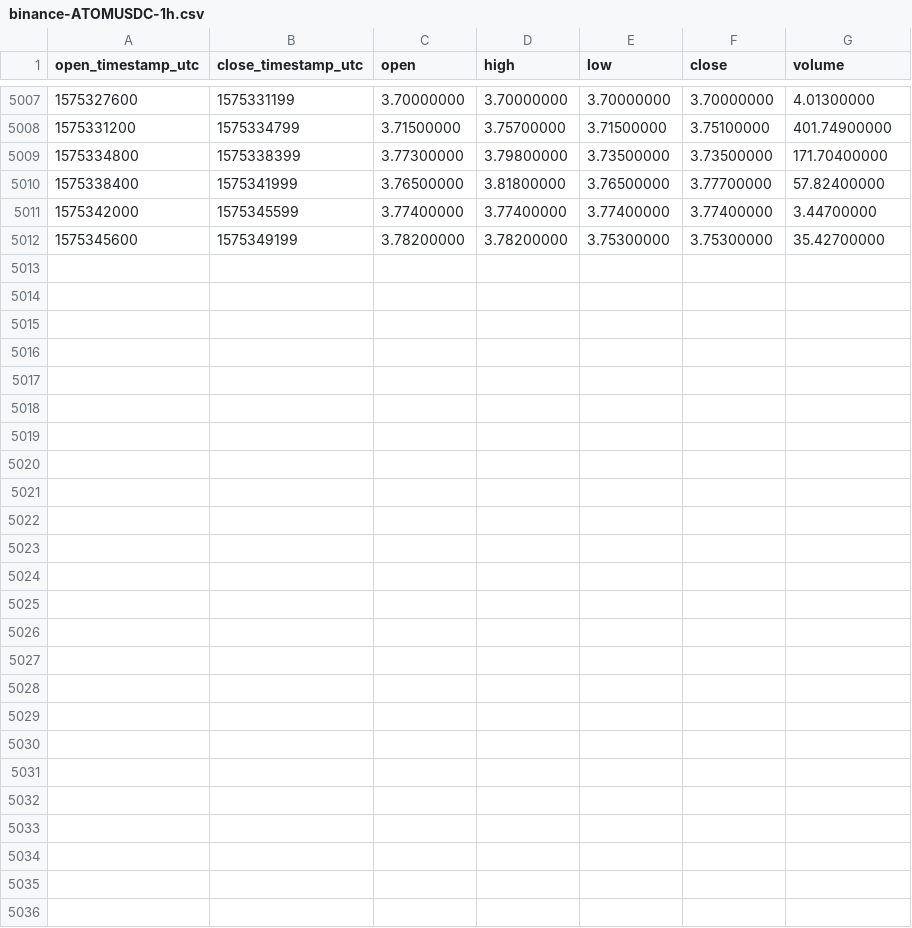
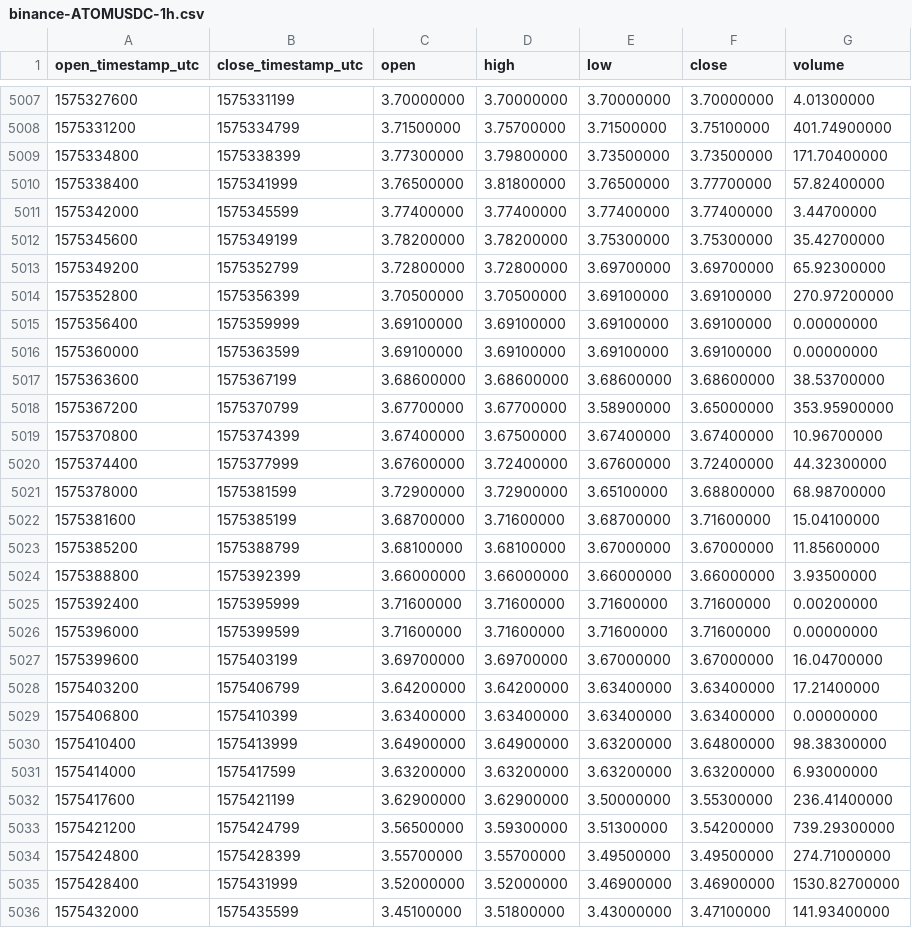
Before and after one commit to cryptobigbro/binance-ATOMUSDC, a CSV file: binance-ATOMUSDC-1h.csv, drawn as a sheet; only a part is shown, gaps mark what is left out.

Commit message:
Update OHLCV data.

```diff
--- a/binance-ATOMUSDC-1h.csv
+++ b/binance-ATOMUSDC-1h.csv
@@ -5012 +5012,25 @@ open_timestamp_utc,close_timestamp_utc,open,high,low,close,volume
 1575345600,1575349199,3.78200000,3.78200000,3.75300000,3.75300000,35.42700000
+1575349200,1575352799,3.72800000,3.72800000,3.69700000,3.69700000,65.92300000
+1575352800,1575356399,3.70500000,3.70500000,3.69100000,3.69100000,270.97200000
+1575356400,1575359999,3.69100000,3.69100000,3.69100000,3.69100000,0.00000000
+1575360000,1575363599,3.69100000,3.69100000,3.69100000,3.69100000,0.00000000
+1575363600,1575367199,3.68600000,3.68600000,3.68600000,3.68600000,38.53700000
+1575367200,1575370799,3.67700000,3.67700000,3.58900000,3.65000000,353.95900000
+1575370800,1575374399,3.67400000,3.67500000,3.67400000,3.67400000,10.96700000
+1575374400,1575377999,3.67600000,3.72400000,3.67600000,3.72400000,44.32300000
+1575378000,1575381599,3.72900000,3.72900000,3.65100000,3.68800000,68.98700000
+1575381600,1575385199,3.68700000,3.71600000,3.68700000,3.71600000,15.04100000
+1575385200,1575388799,3.68100000,3.68100000,3.67000000,3.67000000,11.85600000
+1575388800,1575392399,3.66000000,3.66000000,3.66000000,3.66000000,3.93500000
+1575392400,1575395999,3.71600000,3.71600000,3.71600000,3.71600000,0.00200000
+1575396000,1575399599,3.71600000,3.71600000,3.71600000,3.71600000,0.00000000
+1575399600,1575403199,3.69700000,3.69700000,3.67000000,3.67000000,16.04700000
+1575403200,1575406799,3.64200000,3.64200000,3.63400000,3.63400000,17.21400000
+1575406800,1575410399,3.63400000,3.63400000,3.63400000,3.63400000,0.00000000
+1575410400,1575413999,3.64900000,3.64900000,3.63200000,3.64800000,98.38300000
+1575414000,1575417599,3.63200000,3.63200000,3.63200000,3.63200000,6.93000000
+1575417600,1575421199,3.62900000,3.62900000,3.50000000,3.55300000,236.41400000
+1575421200,1575424799,3.56500000,3.59300000,3.51300000,3.54200000,739.29300000
+1575424800,1575428399,3.55700000,3.55700000,3.49500000,3.49500000,274.71000000
+1575428400,1575431999,3.52000000,3.52000000,3.46900000,3.46900000,1530.82700000
+1575432000,1575435599,3.45100000,3.51800000,3.43000000,3.47100000,141.93400000
```
Also changed, not shown: binance-ATOMUSDC-1d.csv.
